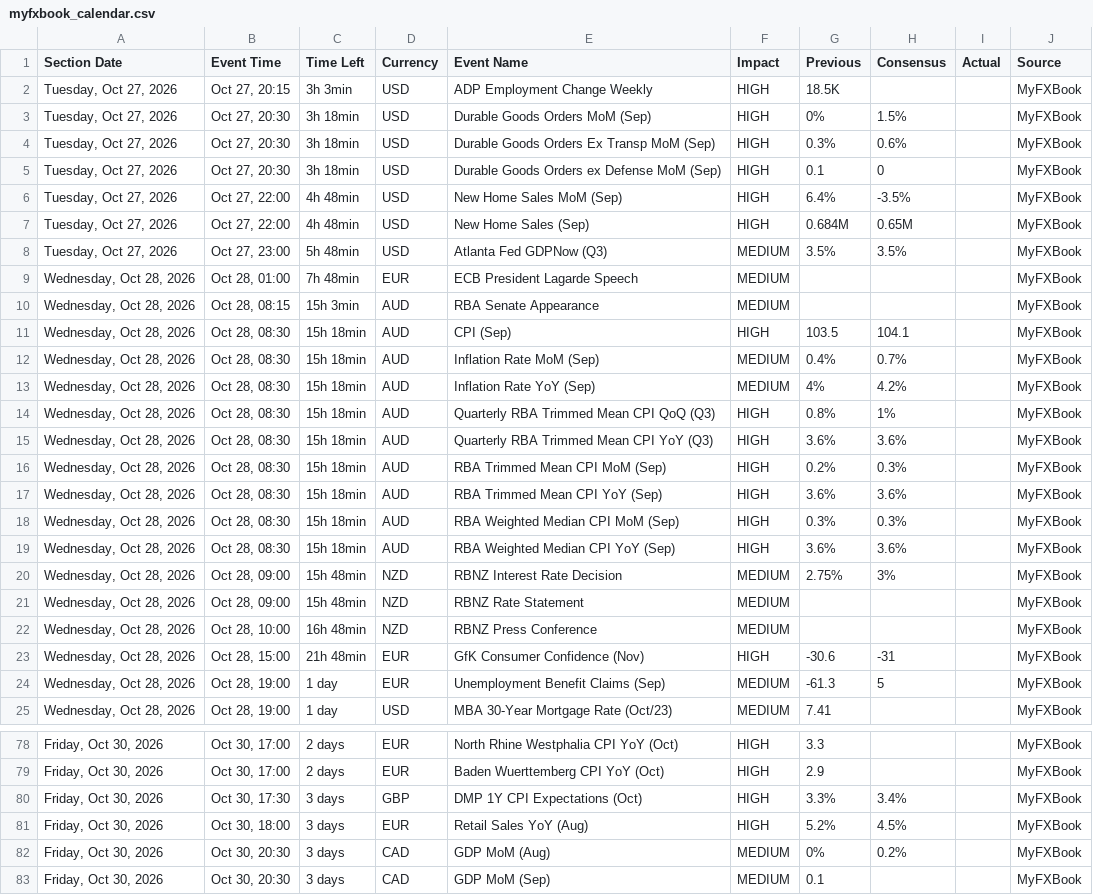
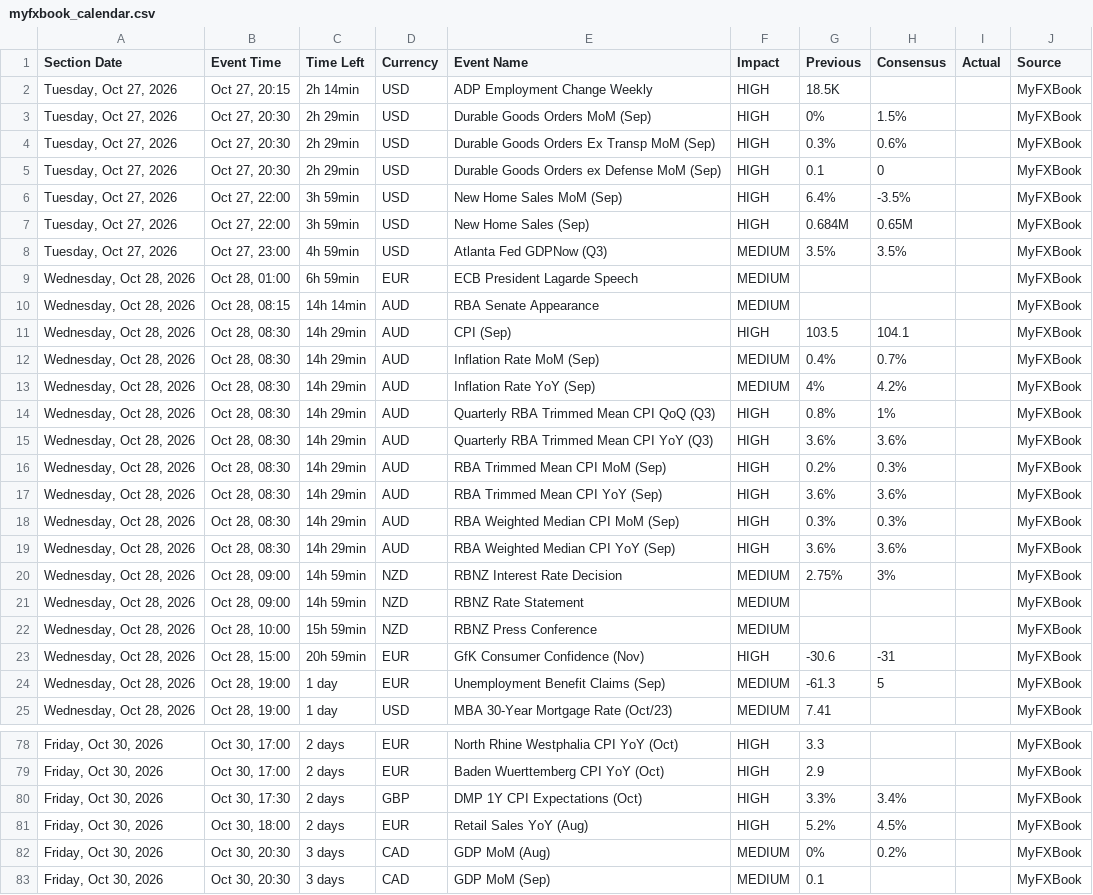
Before and after one commit to NMagneticR/NMR-MFX, a CSV file: myfxbook_calendar.csv, drawn as a sheet; only a part is shown, gaps mark what is left out; the diff covers the shown part only.

Commit message:
Auto-update calendar CSV (Check #2) [skip ci]

```diff
--- a/myfxbook_calendar.csv
+++ b/myfxbook_calendar.csv
@@ -1,24 +1,24 @@
 Section Date,Event Time,Time Left,Currency,Event Name,Impact,Previous,Consensus,Actual,Source
-"Tuesday, Oct 27, 2026","Oct 27, 20:15",3h 3min,USD,ADP Employment Change Weekly,HIGH,18.5K,,,MyFXBook
-"Tuesday, Oct 27, 2026","Oct 27, 20:30",3h 18min,USD,Durable Goods Orders MoM (Sep),HIGH,0%,1.5%,,MyFXBook
-"Tuesday, Oct 27, 2026","Oct 27, 20:30",3h 18min,USD,Durable Goods Orders Ex Transp MoM (Sep),HIGH,0.3%,0.6%,,MyFXBook
-"Tuesday, Oct 27, 2026","Oct 27, 20:30",3h 18min,USD,Durable Goods Orders ex Defense MoM (Sep),HIGH,0.1,0,,MyFXBook
-"Tuesday, Oct 27, 2026","Oct 27, 22:00",4h 48min,USD,New Home Sales MoM (Sep),HIGH,6.4%,-3.5%,,MyFXBook
-"Tuesday, Oct 27, 2026","Oct 27, 22:00",4h 48min,USD,New Home Sales (Sep),HIGH,0.684M,0.65M,,MyFXBook
-"Tuesday, Oct 27, 2026","Oct 27, 23:00",5h 48min,USD,Atlanta Fed GDPNow (Q3),MEDIUM,3.5%,3.5%,,MyFXBook
-"Wednesday, Oct 28, 2026","Oct 28, 01:00",7h 48min,EUR,ECB President Lagarde Speech,MEDIUM,,,,MyFXBook
-"Wednesday, Oct 28, 2026","Oct 28, 08:15",15h 3min,AUD,RBA Senate Appearance,MEDIUM,,,,MyFXBook
-"Wednesday, Oct 28, 2026","Oct 28, 08:30",15h 18min,AUD,CPI (Sep),HIGH,103.5,104.1,,MyFXBook
-"Wednesday, Oct 28, 2026","Oct 28, 08:30",15h 18min,AUD,Inflation Rate MoM (Sep),MEDIUM,0.4%,0.7%,,MyFXBook
-"Wednesday, Oct 28, 2026","Oct 28, 08:30",15h 18min,AUD,Inflation Rate YoY (Sep),MEDIUM,4%,4.2%,,MyFXBook
-"Wednesday, Oct 28, 2026","Oct 28, 08:30",15h 18min,AUD,Quarterly RBA Trimmed Mean CPI QoQ (Q3),HIGH,0.8%,1%,,MyFXBook
-"Wednesday, Oct 28, 2026","Oct 28, 08:30",15h 18min,AUD,Quarterly RBA Trimmed Mean CPI YoY (Q3),HIGH,3.6%,3.6%,,MyFXBook
-"Wednesday, Oct 28, 2026","Oct 28, 08:30",15h 18min,AUD,RBA Trimmed Mean CPI MoM (Sep),HIGH,0.2%,0.3%,,MyFXBook
-"Wednesday, Oct 28, 2026","Oct 28, 08:30",15h 18min,AUD,RBA Trimmed Mean CPI YoY (Sep),HIGH,3.6%,3.6%,,MyFXBook
-"Wednesday, Oct 28, 2026","Oct 28, 08:30",15h 18min,AUD,RBA Weighted Median CPI MoM (Sep),HIGH,0.3%,0.3%,,MyFXBook
-"Wednesday, Oct 28, 2026","Oct 28, 08:30",15h 18min,AUD,RBA Weighted Median CPI YoY (Sep),HIGH,3.6%,3.6%,,MyFXBook
-"Wednesday, Oct 28, 2026","Oct 28, 09:00",15h 48min,NZD,RBNZ Interest Rate Decision,MEDIUM,2.75%,3%,,MyFXBook
-"Wednesday, Oct 28, 2026","Oct 28, 09:00",15h 48min,NZD,RBNZ Rate Statement,MEDIUM,,,,MyFXBook
-"Wednesday, Oct 28, 2026","Oct 28, 10:00",16h 48min,NZD,RBNZ Press Conference,MEDIUM,,,,MyFXBook
-"Wednesday, Oct 28, 2026","Oct 28, 15:00",21h 48min,EUR,GfK Consumer Confidence (Nov),HIGH,-30.6,-31,,MyFXBook
+"Tuesday, Oct 27, 2026","Oct 27, 20:15",2h 14min,USD,ADP Employment Change Weekly,HIGH,18.5K,,,MyFXBook
+"Tuesday, Oct 27, 2026","Oct 27, 20:30",2h 29min,USD,Durable Goods Orders MoM (Sep),HIGH,0%,1.5%,,MyFXBook
+"Tuesday, Oct 27, 2026","Oct 27, 20:30",2h 29min,USD,Durable Goods Orders Ex Transp MoM (Sep),HIGH,0.3%,0.6%,,MyFXBook
+"Tuesday, Oct 27, 2026","Oct 27, 20:30",2h 29min,USD,Durable Goods Orders ex Defense MoM (Sep),HIGH,0.1,0,,MyFXBook
+"Tuesday, Oct 27, 2026","Oct 27, 22:00",3h 59min,USD,New Home Sales MoM (Sep),HIGH,6.4%,-3.5%,,MyFXBook
+"Tuesday, Oct 27, 2026","Oct 27, 22:00",3h 59min,USD,New Home Sales (Sep),HIGH,0.684M,0.65M,,MyFXBook
+"Tuesday, Oct 27, 2026","Oct 27, 23:00",4h 59min,USD,Atlanta Fed GDPNow (Q3),MEDIUM,3.5%,3.5%,,MyFXBook
+"Wednesday, Oct 28, 2026","Oct 28, 01:00",6h 59min,EUR,ECB President Lagarde Speech,MEDIUM,,,,MyFXBook
+"Wednesday, Oct 28, 2026","Oct 28, 08:15",14h 14min,AUD,RBA Senate Appearance,MEDIUM,,,,MyFXBook
+"Wednesday, Oct 28, 2026","Oct 28, 08:30",14h 29min,AUD,CPI (Sep),HIGH,103.5,104.1,,MyFXBook
+"Wednesday, Oct 28, 2026","Oct 28, 08:30",14h 29min,AUD,Inflation Rate MoM (Sep),MEDIUM,0.4%,0.7%,,MyFXBook
+"Wednesday, Oct 28, 2026","Oct 28, 08:30",14h 29min,AUD,Inflation Rate YoY (Sep),MEDIUM,4%,4.2%,,MyFXBook
+"Wednesday, Oct 28, 2026","Oct 28, 08:30",14h 29min,AUD,Quarterly RBA Trimmed Mean CPI QoQ (Q3),HIGH,0.8%,1%,,MyFXBook
+"Wednesday, Oct 28, 2026","Oct 28, 08:30",14h 29min,AUD,Quarterly RBA Trimmed Mean CPI YoY (Q3),HIGH,3.6%,3.6%,,MyFXBook
+"Wednesday, Oct 28, 2026","Oct 28, 08:30",14h 29min,AUD,RBA Trimmed Mean CPI MoM (Sep),HIGH,0.2%,0.3%,,MyFXBook
+"Wednesday, Oct 28, 2026","Oct 28, 08:30",14h 29min,AUD,RBA Trimmed Mean CPI YoY (Sep),HIGH,3.6%,3.6%,,MyFXBook
+"Wednesday, Oct 28, 2026","Oct 28, 08:30",14h 29min,AUD,RBA Weighted Median CPI MoM (Sep),HIGH,0.3%,0.3%,,MyFXBook
+"Wednesday, Oct 28, 2026","Oct 28, 08:30",14h 29min,AUD,RBA Weighted Median CPI YoY (Sep),HIGH,3.6%,3.6%,,MyFXBook
+"Wednesday, Oct 28, 2026","Oct 28, 09:00",14h 59min,NZD,RBNZ Interest Rate Decision,MEDIUM,2.75%,3%,,MyFXBook
+"Wednesday, Oct 28, 2026","Oct 28, 09:00",14h 59min,NZD,RBNZ Rate Statement,MEDIUM,,,,MyFXBook
+"Wednesday, Oct 28, 2026","Oct 28, 10:00",15h 59min,NZD,RBNZ Press Conference,MEDIUM,,,,MyFXBook
+"Wednesday, Oct 28, 2026","Oct 28, 15:00",20h 59min,EUR,GfK Consumer Confidence (Nov),HIGH,-30.6,-31,,MyFXBook
 "Wednesday, Oct 28, 2026","Oct 28, 19:00",1 day,EUR,Unemployment Benefit Claims (Sep),MEDIUM,-61.3,5,,MyFXBook
@@ -79,4 +79,4 @@ Section Date,Event Time,Time Left,Currency,Event Name,Impact,Previous,Consensus,
 "Friday, Oct 30, 2026","Oct 30, 17:00",2 days,EUR,Baden Wuerttemberg CPI YoY (Oct),HIGH,2.9,,,MyFXBook
-"Friday, Oct 30, 2026","Oct 30, 17:30",3 days,GBP,DMP 1Y CPI Expectations (Oct),HIGH,3.3%,3.4%,,MyFXBook
-"Friday, Oct 30, 2026","Oct 30, 18:00",3 days,EUR,Retail Sales YoY (Aug),HIGH,5.2%,4.5%,,MyFXBook
+"Friday, Oct 30, 2026","Oct 30, 17:30",2 days,GBP,DMP 1Y CPI Expectations (Oct),HIGH,3.3%,3.4%,,MyFXBook
+"Friday, Oct 30, 2026","Oct 30, 18:00",2 days,EUR,Retail Sales YoY (Aug),HIGH,5.2%,4.5%,,MyFXBook
 "Friday, Oct 30, 2026","Oct 30, 20:30",3 days,CAD,GDP MoM (Aug),MEDIUM,0%,0.2%,,MyFXBook
```
Also changed, not shown: 1 edited cell elsewhere in this file.
